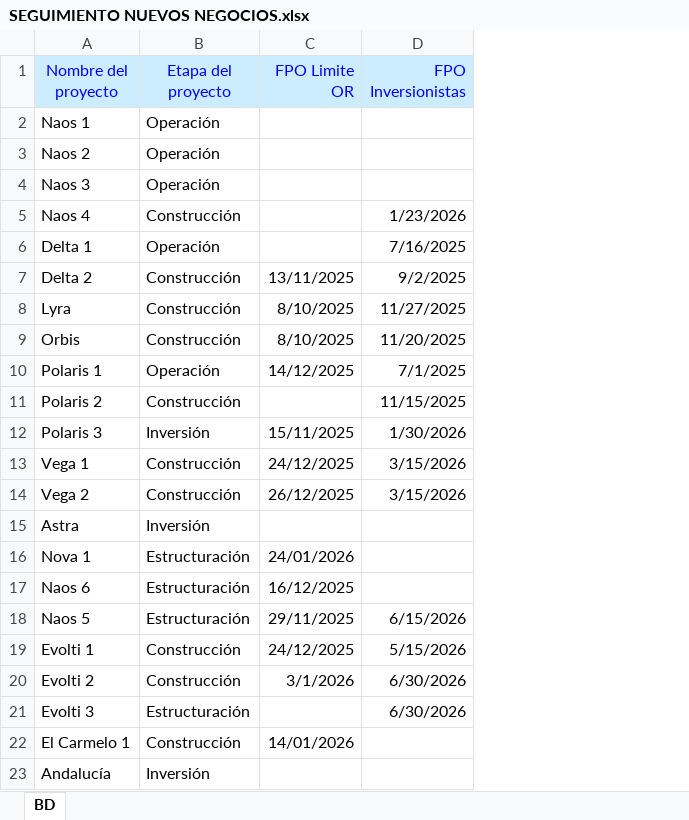
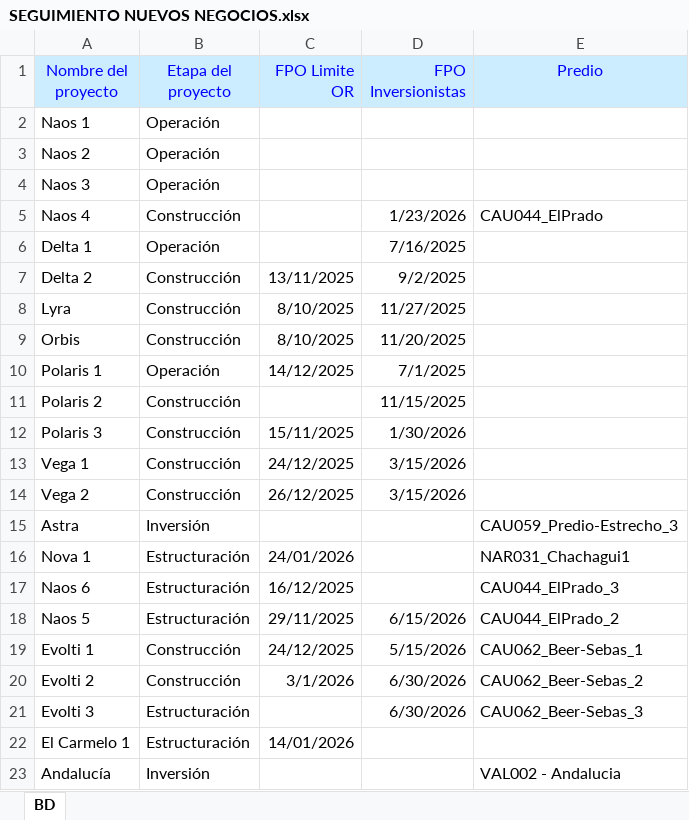
Before and after one commit to alejomd17/cash_flow_investment_automatization, an Excel workbook: data/Flujo_proyectos_Minigranjas/SEGUIMIENTO NUEVOS NEGOCIOS.xlsx, sheet BD, drawn as a sheet; values as stored, in another font and other column widths than the file's, no borders; the diff names each change by its address in the sheet, - before the commit and + after, or states it on an @@ line.

Commit message:
Entrega Flujo de proyectos Minigranjas

```diff
--- a/data/Flujo_proyectos_Minigranjas/SEGUIMIENTO NUEVOS NEGOCIOS.xlsx (sheet BD)
+++ b/data/Flujo_proyectos_Minigranjas/SEGUIMIENTO NUEVOS NEGOCIOS.xlsx (sheet BD)
+column E (Predio), rows 5-23: CAU044_ElPrado |  |  |  |  |  |  |  |  |  | CAU059_Predio-Estrecho_3 | NAR031_Chachagui1 | CAU044_ElPrado_3 | CAU044_ElPrado_2 | CAU062_Beer-Sebas_1 | CAU062_Beer-Sebas_2 | CAU062_Beer-Sebas_3 |  | VAL002 - Andalucia
-B12 (Etapa del proyecto): Inversión
+B12 (Etapa del proyecto): Construcción
-B22 (Etapa del proyecto): Construcción
+B22 (Etapa del proyecto): Estructuración
```
Also changed, not shown: 1 other file.
